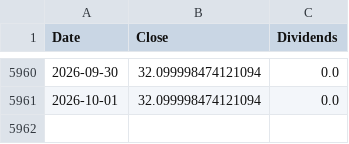
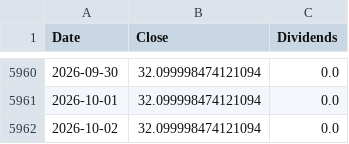
Before and after one commit to ewrpdkhiv/taiex, a CSV file: cache/dca/1734.TW.csv, drawn as a sheet; only a part is shown, gaps mark what is left out; the diff names each change by its address in the sheet, - before the commit and + after, or states it on an @@ line.

```diff
--- a/cache/dca/1734.TW.csv
+++ b/cache/dca/1734.TW.csv
+row 5962: 2026-10-02 | 32.099998474121094 | 0.0
```
Also changed, not shown: cache/dca/0050.TW.csv, cache/dca/2498.TW.csv, 37 other files.
